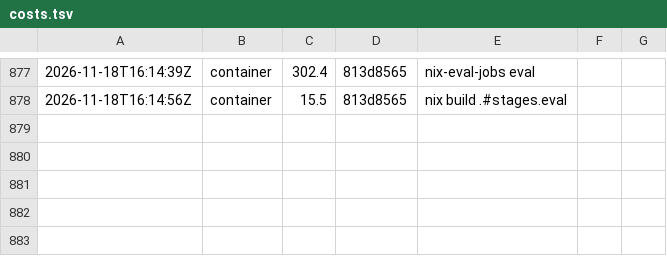
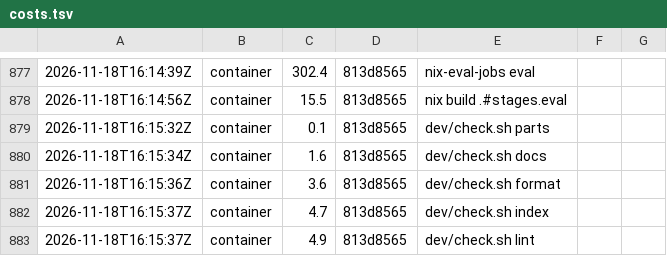
Before and after one commit to Kompismoln/o11n, a TSV file: dev/costs.tsv, drawn as a sheet; only a part is shown, gaps mark what is left out.

```diff
--- a/dev/costs.tsv
+++ b/dev/costs.tsv
@@ -878 +878,6 @@
 2026-11-18T16:14:56Z	container	15.5	813d8565	nix build .#stages.eval
+2026-11-18T16:15:32Z	container	0.1	813d8565	dev/check.sh parts
+2026-11-18T16:15:34Z	container	1.6	813d8565	dev/check.sh docs
+2026-11-18T16:15:36Z	container	3.6	813d8565	dev/check.sh format
+2026-11-18T16:15:37Z	container	4.7	813d8565	dev/check.sh index
+2026-11-18T16:15:37Z	container	4.9	813d8565	dev/check.sh lint
```
Also changed, not shown: 3 other files.
